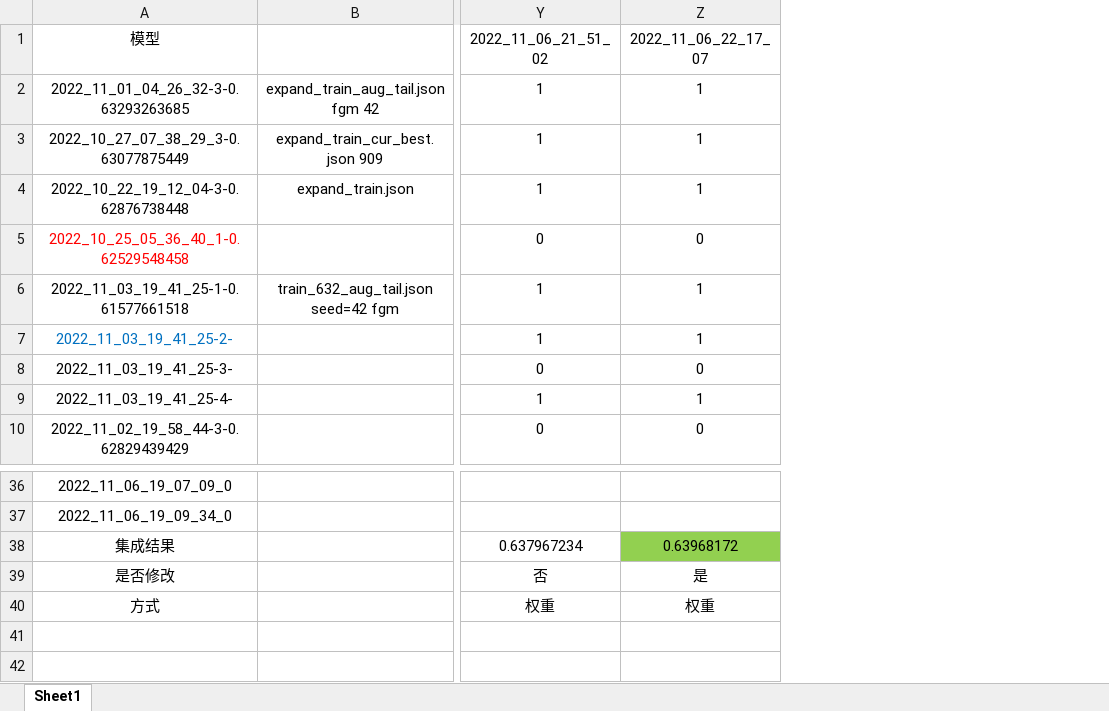
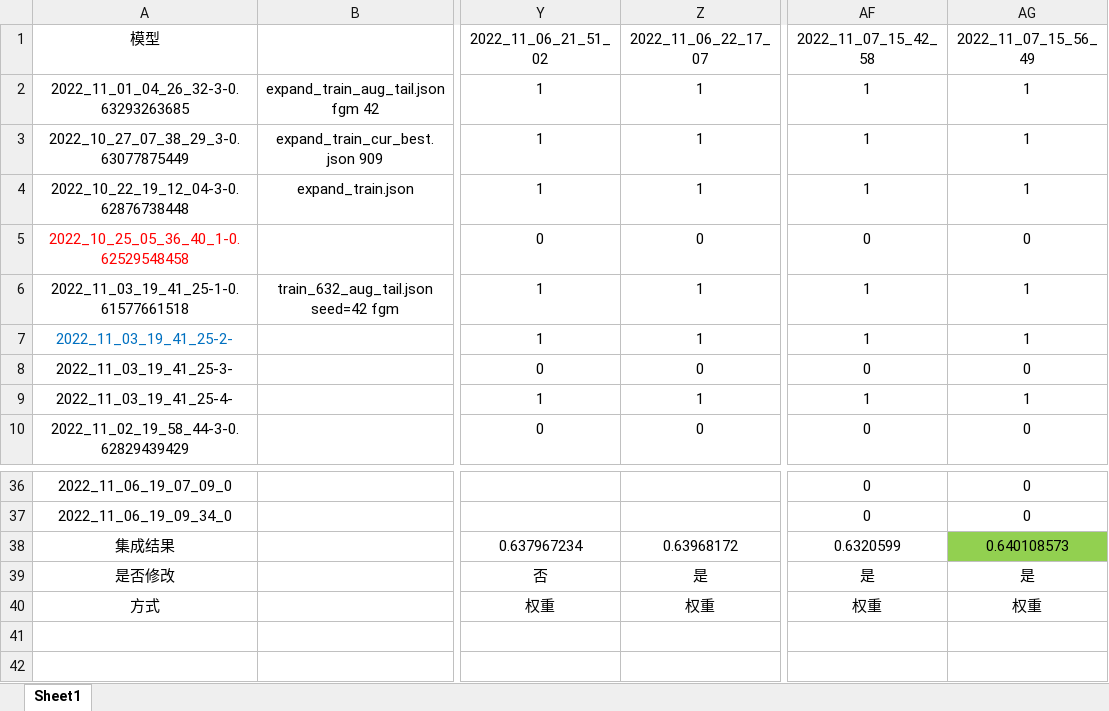
Before and after one commit to zhangzhao219/CCF-BDCI-fewshot-classification, an Excel workbook: ensemble/ensemble.xlsx, sheet Sheet1, drawn as a sheet; only a part is shown, gaps mark what is left out; values as stored, in another font and other column widths than the file's, no borders; the diff names each change by its address in the sheet, - before the commit and + after, or states it on an @@ line.

Commit message:
ensemble log

```diff
--- a/ensemble/ensemble.xlsx (sheet Sheet1)
+++ b/ensemble/ensemble.xlsx (sheet Sheet1)
+column AF (2022_11_07_15_42_58), rows 2-10: 1 | 1 | 1 | 0 | 1 | 1 | 0 | 1 | 0; rows 36-40: 0 | 0 | 0.6320599 | 是 | 权重
+column AG (2022_11_07_15_56_49), rows 2-10: 1 | 1 | 1 | 0 | 1 | 1 | 0 | 1 | 0; rows 36-40: 0 | 0 | 0.640108573 | 是 | 权重
-Z38 fill: #92D050
+Z38 fill: none
```
